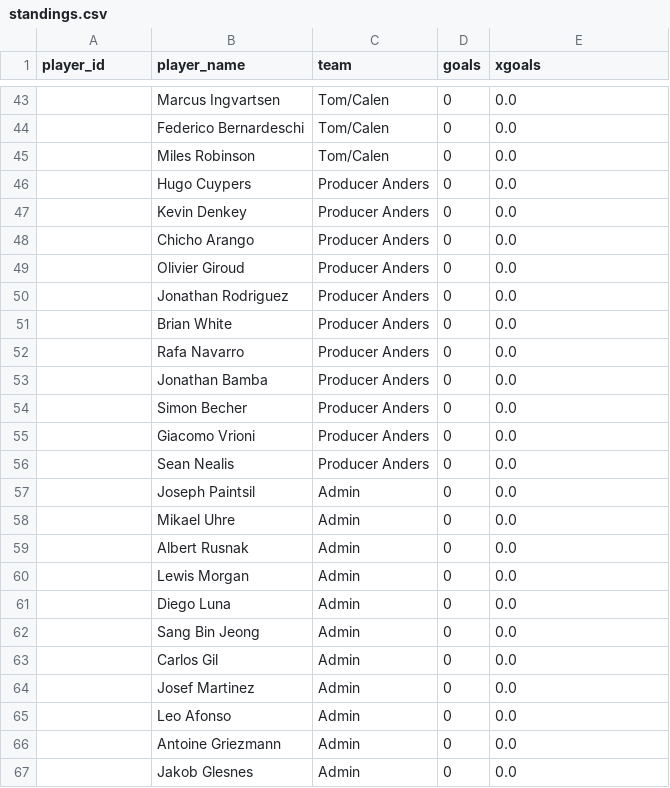
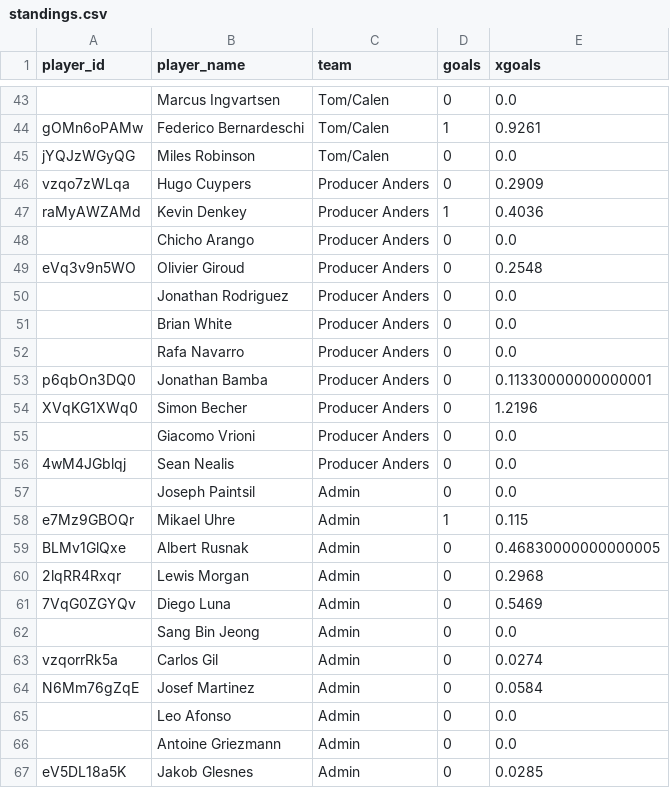
Before and after one commit to bgrnwd/goldenboot, a CSV file: src/standings.csv, drawn as a sheet; only a part is shown, gaps mark what is left out; the diff covers the shown part only.

```diff
--- a/src/standings.csv
+++ b/src/standings.csv
@@ -43,8 +43,8 @@ player_id,player_name,team,goals,xgoals
 ,Marcus Ingvartsen,Tom/Calen,0,0.0
-,Federico Bernardeschi,Tom/Calen,0,0.0
-,Miles Robinson,Tom/Calen,0,0.0
-,Hugo Cuypers,Producer Anders,0,0.0
-,Kevin Denkey,Producer Anders,0,0.0
+gOMn6oPAMw,Federico Bernardeschi,Tom/Calen,1,0.9261
+jYQJzWGyQG,Miles Robinson,Tom/Calen,0,0.0
+vzqo7zWLqa,Hugo Cuypers,Producer Anders,0,0.2909
+raMyAWZAMd,Kevin Denkey,Producer Anders,1,0.4036
 ,Chicho Arango,Producer Anders,0,0.0
-,Olivier Giroud,Producer Anders,0,0.0
+eVq3v9n5WO,Olivier Giroud,Producer Anders,0,0.2548
 ,Jonathan Rodriguez,Producer Anders,0,0.0
@@ -52,16 +52,16 @@ player_id,player_name,team,goals,xgoals
 ,Rafa Navarro,Producer Anders,0,0.0
-,Jonathan Bamba,Producer Anders,0,0.0
-,Simon Becher,Producer Anders,0,0.0
+p6qbOn3DQ0,Jonathan Bamba,Producer Anders,0,0.11330000000000001
+XVqKG1XWq0,Simon Becher,Producer Anders,0,1.2196
 ,Giacomo Vrioni,Producer Anders,0,0.0
-,Sean Nealis,Producer Anders,0,0.0
+4wM4JGblqj,Sean Nealis,Producer Anders,0,0.0
 ,Joseph Paintsil,Admin,0,0.0
-,Mikael Uhre,Admin,0,0.0
-,Albert Rusnak,Admin,0,0.0
-,Lewis Morgan,Admin,0,0.0
-,Diego Luna,Admin,0,0.0
+e7Mz9GBOQr,Mikael Uhre,Admin,1,0.115
+BLMv1GlQxe,Albert Rusnak,Admin,0,0.46830000000000005
+2lqRR4Rxqr,Lewis Morgan,Admin,0,0.2968
+7VqG0ZGYQv,Diego Luna,Admin,0,0.5469
 ,Sang Bin Jeong,Admin,0,0.0
-,Carlos Gil,Admin,0,0.0
-,Josef Martinez,Admin,0,0.0
+vzqorrRk5a,Carlos Gil,Admin,0,0.0274
+N6Mm76gZqE,Josef Martinez,Admin,0,0.0584
 ,Leo Afonso,Admin,0,0.0
 ,Antoine Griezmann,Admin,0,0.0
-,Jakob Glesnes,Admin,0,0.0
+eV5DL18a5K,Jakob Glesnes,Admin,0,0.0285
```
Also changed, not shown: 63 edited cells elsewhere in this file.
